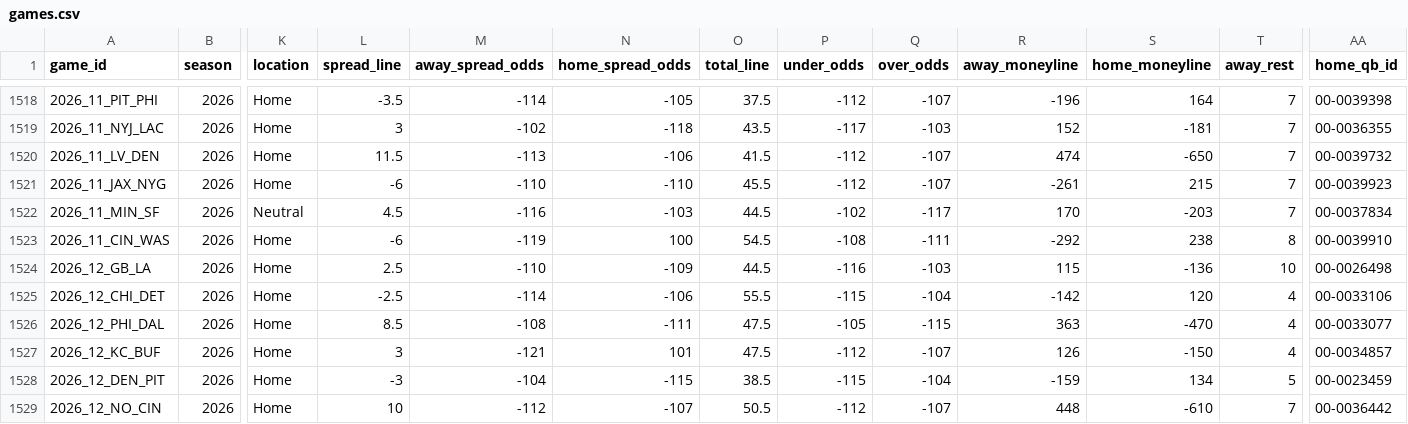
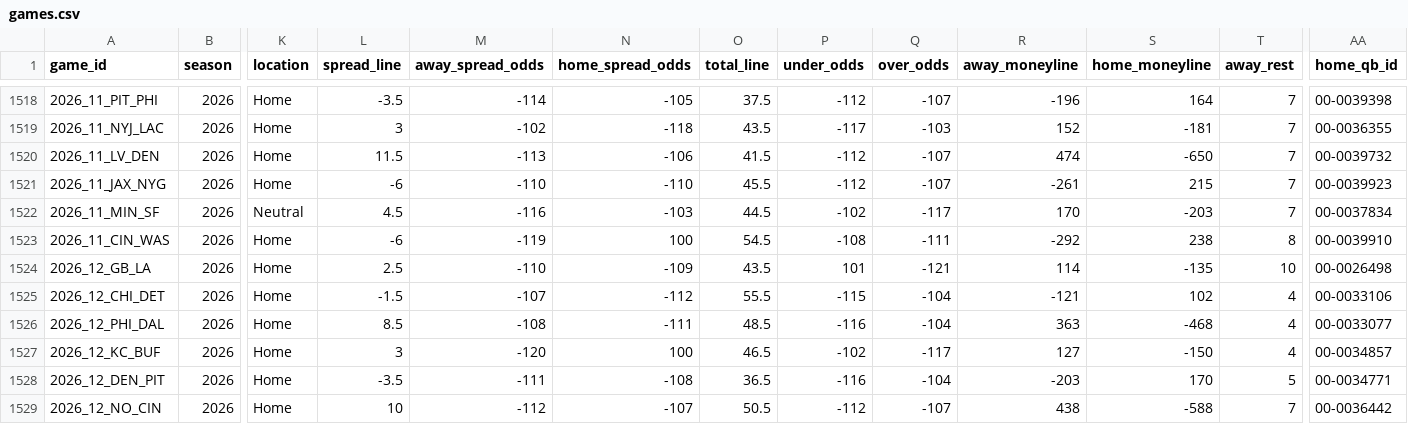
Before and after one commit to GeddyLifeson/nfl-dashboard, a CSV file: data/games.csv, drawn as a sheet; only a part is shown, gaps mark what is left out; the diff covers the shown part only; the diff names each change by its address in the sheet, - before the commit and + after, or states it on an @@ line.

```diff
--- a/data/games.csv
+++ b/data/games.csv
-O1524 (total_line): 44.5
+O1524 (total_line): 43.5
-P1524 (under_odds): -116
+P1524 (under_odds): 101
-Q1524 (over_odds): -103
+Q1524 (over_odds): -121
-R1524 (away_moneyline): 115
+R1524 (away_moneyline): 114
-S1524 (home_moneyline): -136
+S1524 (home_moneyline): -135
-L1525 (spread_line): -2.5
+L1525 (spread_line): -1.5
-M1525 (away_spread_odds): -114
+M1525 (away_spread_odds): -107
-N1525 (home_spread_odds): -106
+N1525 (home_spread_odds): -112
-R1525 (away_moneyline): -142
+R1525 (away_moneyline): -121
-S1525 (home_moneyline): 120
+S1525 (home_moneyline): 102
-O1526 (total_line): 47.5
+O1526 (total_line): 48.5
-P1526 (under_odds): -105
+P1526 (under_odds): -116
-Q1526 (over_odds): -115
+Q1526 (over_odds): -104
-S1526 (home_moneyline): -470
+S1526 (home_moneyline): -468
-M1527 (away_spread_odds): -121
+M1527 (away_spread_odds): -120
-N1527 (home_spread_odds): 101
+N1527 (home_spread_odds): 100
-O1527 (total_line): 47.5
+O1527 (total_line): 46.5
-P1527 (under_odds): -112
+P1527 (under_odds): -102
-Q1527 (over_odds): -107
+Q1527 (over_odds): -117
-R1527 (away_moneyline): 126
+R1527 (away_moneyline): 127
-L1528 (spread_line): -3
+L1528 (spread_line): -3.5
-M1528 (away_spread_odds): -104
+M1528 (away_spread_odds): -111
-N1528 (home_spread_odds): -115
+N1528 (home_spread_odds): -108
-O1528 (total_line): 38.5
+O1528 (total_line): 36.5
-P1528 (under_odds): -115
+P1528 (under_odds): -116
-R1528 (away_moneyline): -159
+R1528 (away_moneyline): -203
-S1528 (home_moneyline): 134
+S1528 (home_moneyline): 170
-AA1528 (home_qb_id): 00-0023459
+AA1528 (home_qb_id): 00-0034771
-R1529 (away_moneyline): 448
+R1529 (away_moneyline): 438
-S1529 (home_moneyline): -610
+S1529 (home_moneyline): -588
```
Also changed, not shown: 117 edited cells elsewhere in this file, 5 other files.
